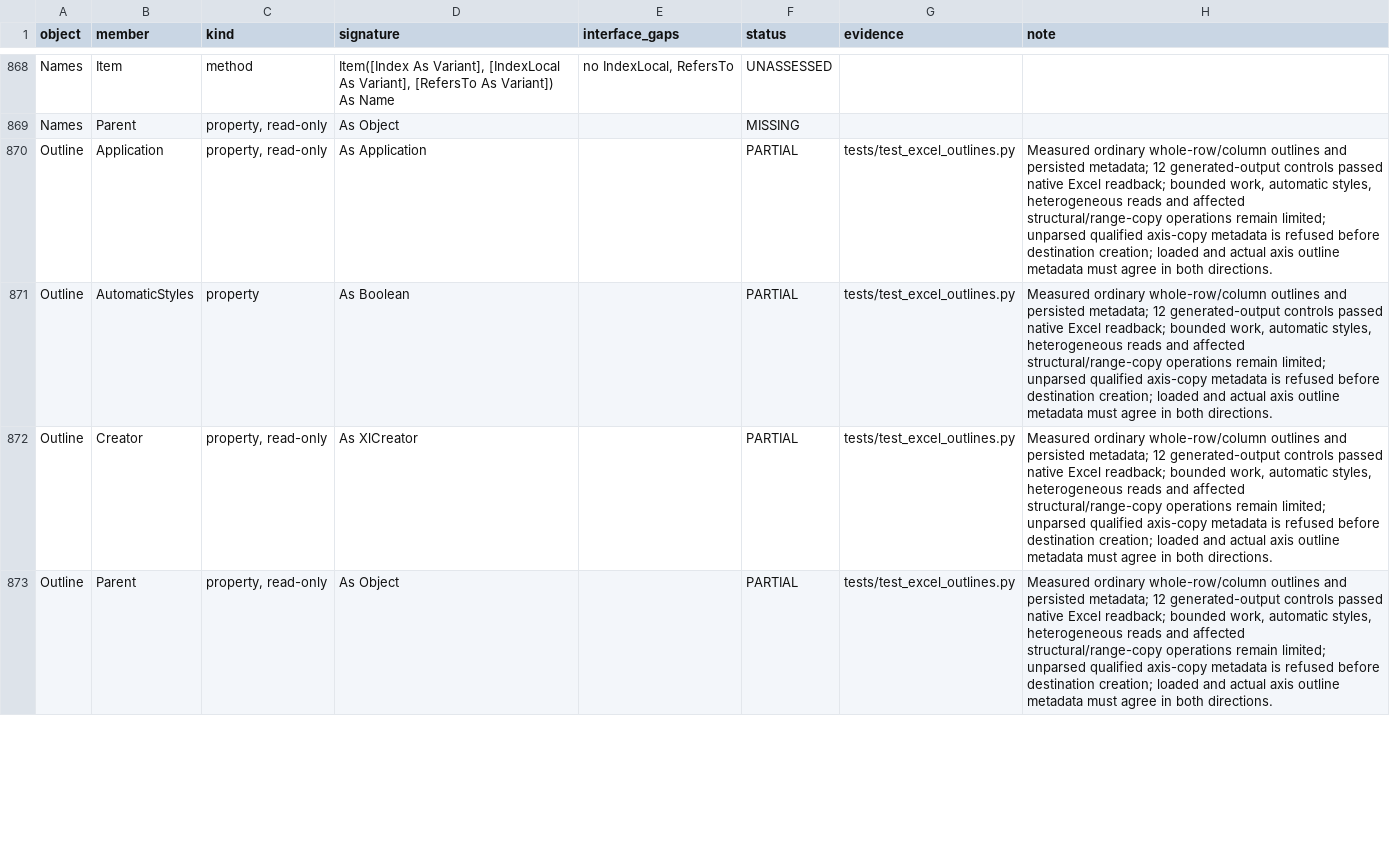
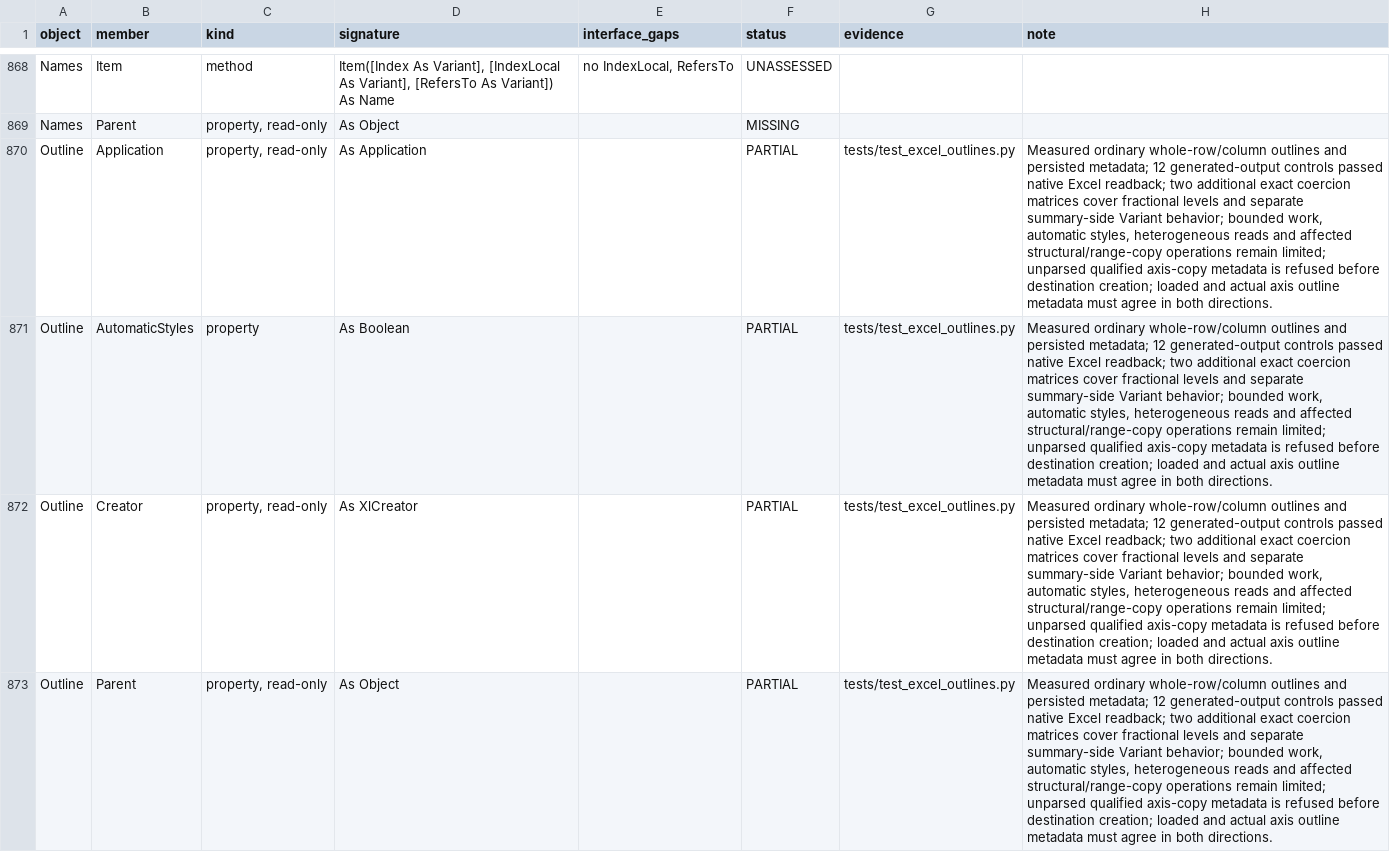
Before and after one commit to WilliamSmithEdward/pyOpenVBA, a CSV file: docs/excel_checklist.csv, drawn as a sheet; only a part is shown, gaps mark what is left out; the diff covers the shown part only.

Commit message:
Match measured outline Variant coercions

```diff
--- a/docs/excel_checklist.csv
+++ b/docs/excel_checklist.csv
@@ -869,5 +869,5 @@ Names,Item,method,"Item([Index As Variant], [IndexLocal As Variant], [RefersTo A
 Names,Parent,"property, read-only",As Object,,MISSING,,
-Outline,Application,"property, read-only",As Application,,PARTIAL,tests/test_excel_outlines.py,"Measured ordinary whole-row/column outlines and persisted metadata; 12 generated-output controls passed native Excel readback; bounded work, automatic styles, heterogeneous reads and affected structural/range-copy operations remain limited; unparsed qualified axis-copy metadata is refused before destination creation; loaded and actual axis outline metadata must agree in both directions."
-Outline,AutomaticStyles,property,As Boolean,,PARTIAL,tests/test_excel_outlines.py,"Measured ordinary whole-row/column outlines and persisted metadata; 12 generated-output controls passed native Excel readback; bounded work, automatic styles, heterogeneous reads and affected structural/range-copy operations remain limited; unparsed qualified axis-copy metadata is refused before destination creation; loaded and actual axis outline metadata must agree in both directions."
-Outline,Creator,"property, read-only",As XlCreator,,PARTIAL,tests/test_excel_outlines.py,"Measured ordinary whole-row/column outlines and persisted metadata; 12 generated-output controls passed native Excel readback; bounded work, automatic styles, heterogeneous reads and affected structural/range-copy operations remain limited; unparsed qualified axis-copy metadata is refused before destination creation; loaded and actual axis outline metadata must agree in both directions."
-Outline,Parent,"property, read-only",As Object,,PARTIAL,tests/test_excel_outlines.py,"Measured ordinary whole-row/column outlines and persisted metadata; 12 generated-output controls passed native Excel readback; bounded work, automatic styles, heterogeneous reads and affected structural/range-copy operations remain limited; unparsed qualified axis-copy metadata is refused before destination creation; loaded and actual axis outline metadata must agree in both directions."
+Outline,Application,"property, read-only",As Application,,PARTIAL,tests/test_excel_outlines.py,"Measured ordinary whole-row/column outlines and persisted metadata; 12 generated-output controls passed native Excel readback; two additional exact coercion matrices cover fractional levels and separate summary-side Variant behavior; bounded work, automatic styles, heterogeneous reads and affected structural/range-copy operations remain limited; unparsed qualified axis-copy metadata is refused before destination creation; loaded and actual axis outline metadata must agree in both directions."
+Outline,AutomaticStyles,property,As Boolean,,PARTIAL,tests/test_excel_outlines.py,"Measured ordinary whole-row/column outlines and persisted metadata; 12 generated-output controls passed native Excel readback; two additional exact coercion matrices cover fractional levels and separate summary-side Variant behavior; bounded work, automatic styles, heterogeneous reads and affected structural/range-copy operations remain limited; unparsed qualified axis-copy metadata is refused before destination creation; loaded and actual axis outline metadata must agree in both directions."
+Outline,Creator,"property, read-only",As XlCreator,,PARTIAL,tests/test_excel_outlines.py,"Measured ordinary whole-row/column outlines and persisted metadata; 12 generated-output controls passed native Excel readback; two additional exact coercion matrices cover fractional levels and separate summary-side Variant behavior; bounded work, automatic styles, heterogeneous reads and affected structural/range-copy operations remain limited; unparsed qualified axis-copy metadata is refused before destination creation; loaded and actual axis outline metadata must agree in both directions."
+Outline,Parent,"property, read-only",As Object,,PARTIAL,tests/test_excel_outlines.py,"Measured ordinary whole-row/column outlines and persisted metadata; 12 generated-output controls passed native Excel readback; two additional exact coercion matrices cover fractional levels and separate summary-side Variant behavior; bounded work, automatic styles, heterogeneous reads and affected structural/range-copy operations remain limited; unparsed qualified axis-copy metadata is refused before destination creation; loaded and actual axis outline metadata must agree in both directions."
```
Also changed, not shown: 9 edited cells elsewhere in this file, 6 other files.
